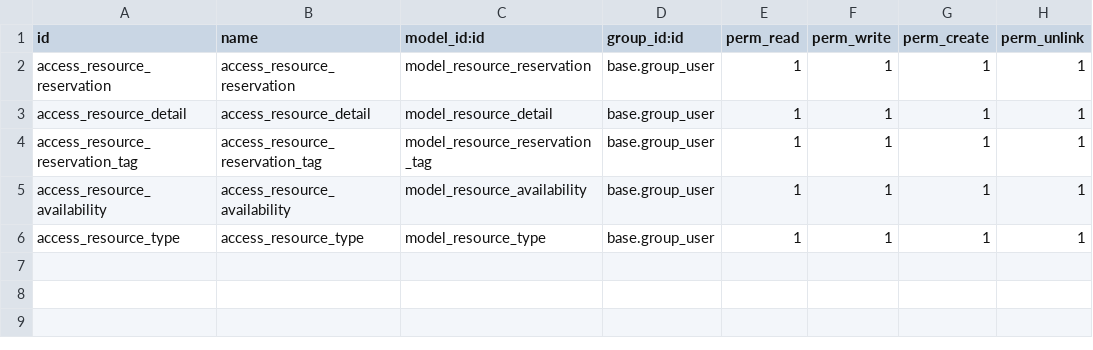
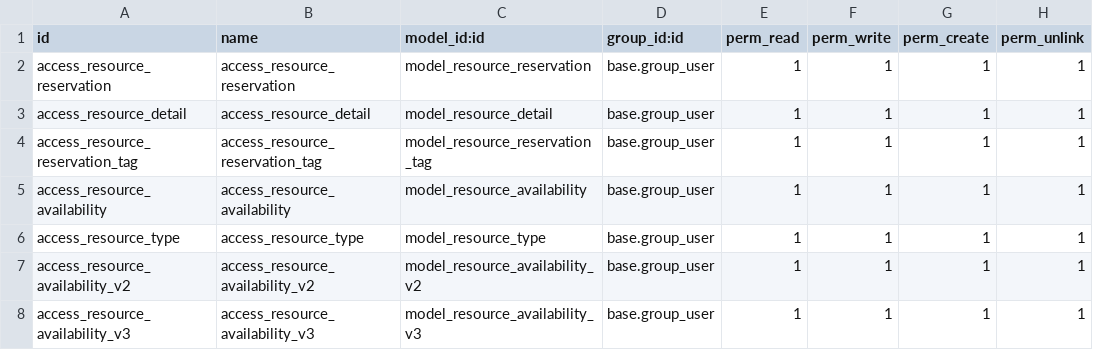
Before and after one commit to MORPSmcaf/resource_management, a CSV file: resource_reservation/security/ir.model.access.csv, drawn as a sheet; the diff names each change by its address in the sheet, - before the commit and + after, or states it on an @@ line.

Commit message:
[IMP] added search criteria to resource availability

```diff
--- a/resource_reservation/security/ir.model.access.csv
+++ b/resource_reservation/security/ir.model.access.csv
+row 7: access_resource_availability_v2 | access_resource_availability_v2 | model_resource_availability_v2 | base.group_user | 1 | 1 | 1 | 1
+row 8: access_resource_availability_v3 | access_resource_availability_v3 | model_resource_availability_v3 | base.group_user | 1 | 1 | 1 | 1
```
Also changed, not shown: 5 other files.
